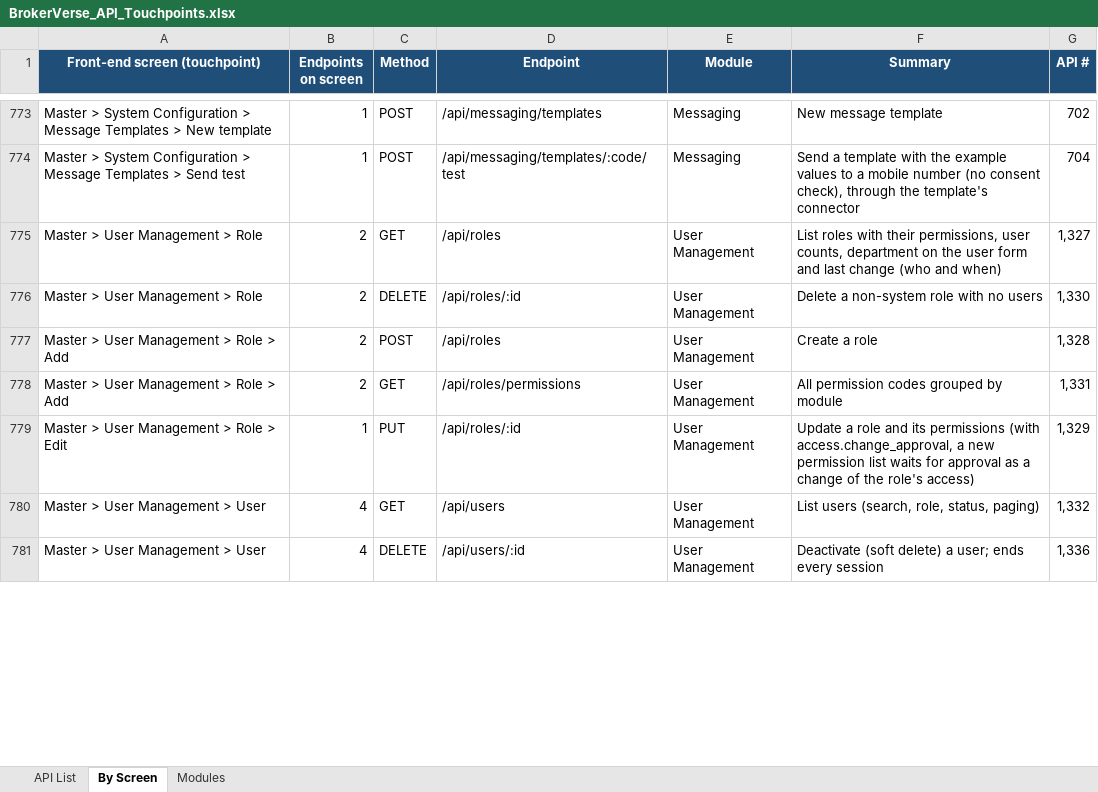
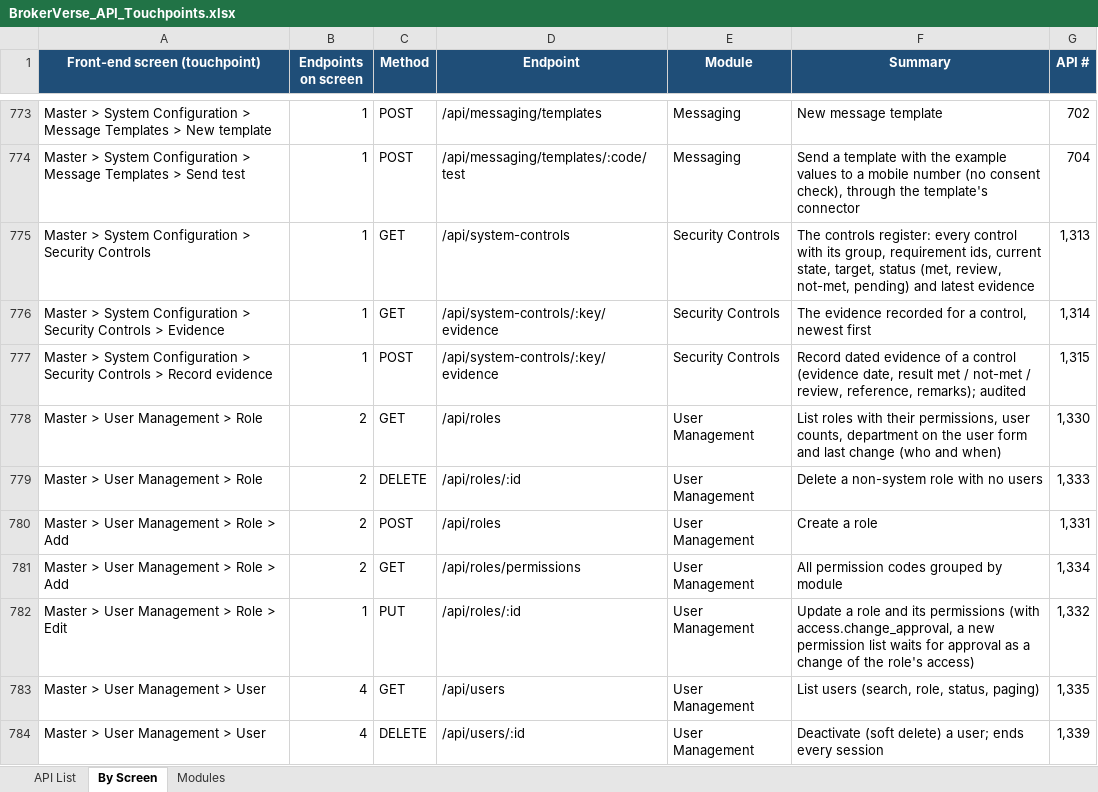
Before and after one commit to IortaTexhNXT-DEV/BDOI-OOTB, an Excel workbook: backend/docs/api/BrokerVerse_API_Touchpoints.xlsx, sheet By Screen, drawn as a sheet; only a part is shown, gaps mark what is left out; values as stored, in another font and other column widths than the file's, no borders; addresses are those after the commit; the diff covers the shown part only; the diff names each change by its address in the sheet, - before the commit and + after, or states it on an @@ line.

Commit message:
Make the security and retention controls verifiable
Lockout released after the lockout period, idle timeout enforced by the API, single session per user, MFA for every user with a one-time code by e-mail, an append-only audit trail, a data-retention job for closed contracts, time zone and date checks, the dormancy clock on reactivation, and a Security Controls register with dated evidence for the operational requirements.

```diff
--- a/backend/docs/api/BrokerVerse_API_Touchpoints.xlsx (sheet By Screen)
+++ b/backend/docs/api/BrokerVerse_API_Touchpoints.xlsx (sheet By Screen)
+row 775: Master > System Configuration > Security Controls | 1 | GET | /api/system-controls | Security Controls | The controls register: every control with its group, requirement ids, current state, target, status (met, review, not-met, pending) and latest evidence | 1,313
+row 776: Master > System Configuration > Security Controls > Evidence | 1 | GET | /api/system-controls/:key/evidence | Security Controls | The evidence recorded for a control, newest first | 1,314
+row 777: Master > System Configuration > Security Controls > Record evidence | 1 | POST | /api/system-controls/:key/evidence | Security Controls | Record dated evidence of a control (evidence date, result met / not-met / review, reference, remarks); audited | 1,315
-G778 (API #): 1,327
+G778 (API #): 1,330
-G779 (API #): 1,330
+G779 (API #): 1,333
-G780 (API #): 1,328
+G780 (API #): 1,331
-G781 (API #): 1,331
+G781 (API #): 1,334
-G782 (API #): 1,329
+G782 (API #): 1,332
-G783 (API #): 1,332
+G783 (API #): 1,335
-G784 (API #): 1,336
+G784 (API #): 1,339
```
Also changed, not shown: 31 edited cells elsewhere in this sheet, sheet API List, sheet Modules, 34 other files.
